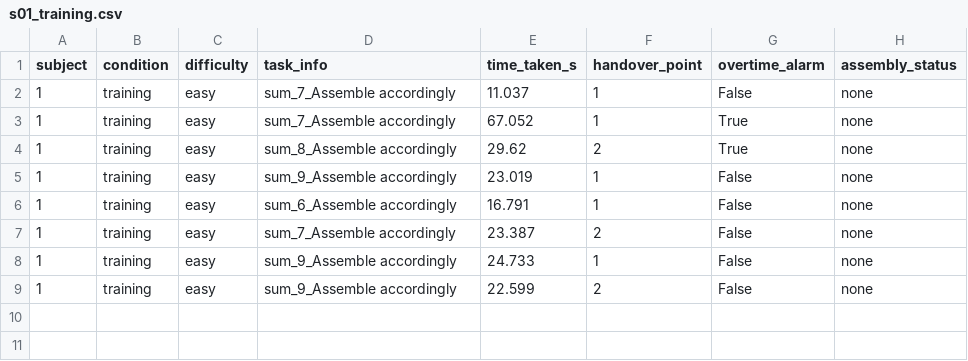
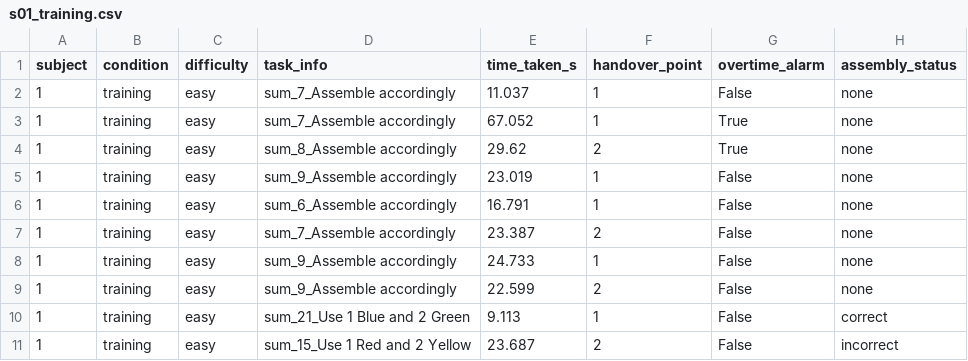
Before and after one commit to JoseTrapero9/personalized_trials_setup, a CSV file: logs/s01_training.csv, drawn as a sheet; the diff names each change by its address in the sheet, - before the commit and + after, or states it on an @@ line.

```diff
--- a/logs/s01_training.csv
+++ b/logs/s01_training.csv
+row 10: 1 | training | easy | sum_21_Use 1 Blue and 2 Green | 9.113 | 1 | False | correct
+row 11: 1 | training | easy | sum_15_Use 1 Red and 2 Yellow | 23.687 | 2 | False | incorrect
```
Also changed, not shown: 1 other file.
